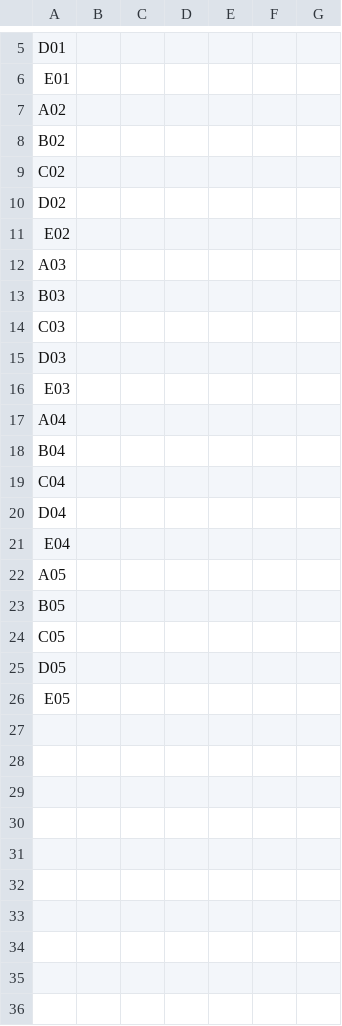
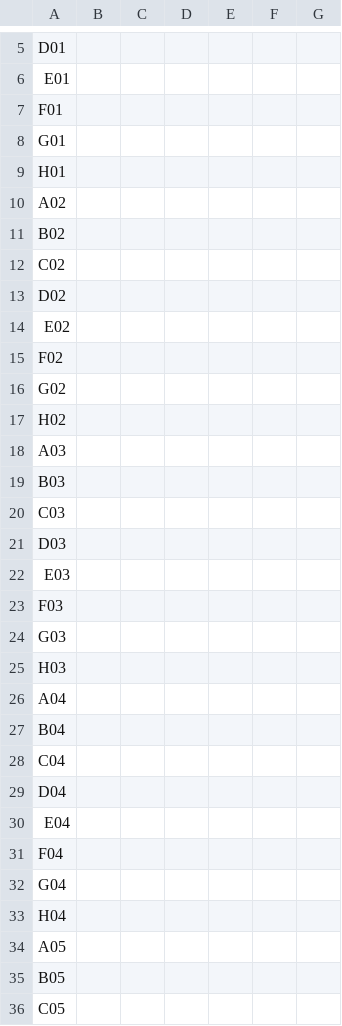
Before and after one commit to htgt/LIMS2-WebApp, a CSV file: root/static/files/plate_upload/paired_crispr_assembly_template_es.csv, drawn as a sheet; only a part is shown, gaps mark what is left out; the shorter side is filled out with more unchanged rows; the diff covers the shown part only; the diff names each change by its address in the sheet, - before the commit and + after, or states it on an @@ line.

```diff
--- a/root/static/files/plate_upload/paired_crispr_assembly_template_es.csv
+++ b/root/static/files/plate_upload/paired_crispr_assembly_template_es.csv
+row 7: F01
+row 8: G01
+row 9: H01
+row 15: F02
+row 16: G02
+row 17: H02
+row 23: F03
+row 24: G03
+row 25: H03
+row 31: F04
+row 32: G04
+row 33: H04
```
Also changed, not shown: 59 added rows elsewhere in this file, root/static/files/plate_upload/crispr_ep_template_es.csv, root/static/files/plate_upload/crispr_ep_template_vector.csv, 3 other files.
